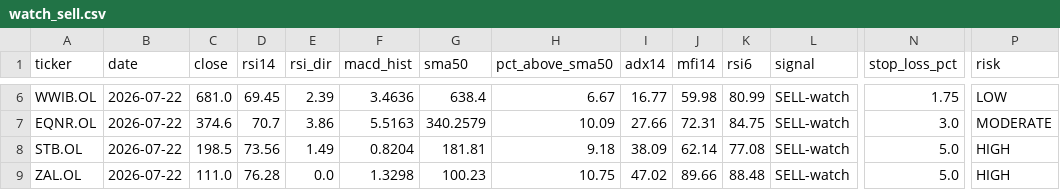
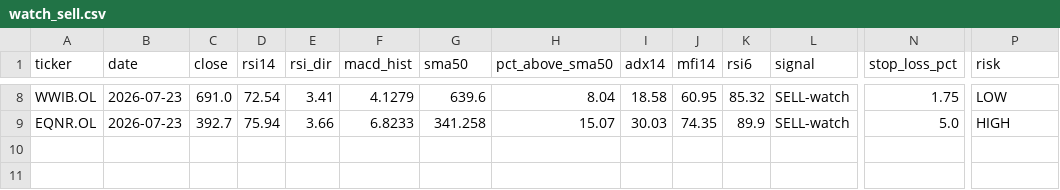
Before and after one commit to keresell-coder/oslo-screener, a CSV file: watch_sell.csv, drawn as a sheet; only a part is shown, gaps mark what is left out; removed rows and columns are numbered as before the commit, all else as after; rows hold the shown columns only; the diff covers the shown part only; the diff names each change by its address in the sheet, - before the commit and + after, or states it on an @@ line.

```diff
--- a/watch_sell.csv
+++ b/watch_sell.csv
-B8:B9 (date): 2026-07-22
+B8:B9 (date): 2026-07-23
-C8 (close): 681.0
+C8 (close): 691.0
-D8 (rsi14): 69.45
+D8 (rsi14): 72.54
-E8 (rsi_dir): 2.39
+E8 (rsi_dir): 3.41
-F8 (macd_hist): 3.4636
+F8 (macd_hist): 4.1279
-G8 (sma50): 638.4
+G8 (sma50): 639.6
-H8 (pct_above_sma50): 6.67
+H8 (pct_above_sma50): 8.04
-I8 (adx14): 16.77
+I8 (adx14): 18.58
-J8 (mfi14): 59.98
+J8 (mfi14): 60.95
-K8 (rsi6): 80.99
+K8 (rsi6): 85.32
-C9 (close): 374.6
+C9 (close): 392.7
-D9 (rsi14): 70.7
+D9 (rsi14): 75.94
-E9 (rsi_dir): 3.86
+E9 (rsi_dir): 3.66
-F9 (macd_hist): 5.5163
+F9 (macd_hist): 6.8233
-G9 (sma50): 340.2579
+G9 (sma50): 341.258
-H9 (pct_above_sma50): 10.09
+H9 (pct_above_sma50): 15.07
-I9 (adx14): 27.66
+I9 (adx14): 30.03
-J9 (mfi14): 72.31
+J9 (mfi14): 74.35
-K9 (rsi6): 84.75
+K9 (rsi6): 89.9
-N9 (stop_loss_pct): 3.0
+N9 (stop_loss_pct): 5.0
-P9 (risk): MODERATE
+P9 (risk): HIGH
-row 8: STB.OL | 2026-07-22 | 198.5 | 73.56 | 1.49 | 0.8204 | 181.81 | 9.18 | 38.09 | 62.14 | 77.08 | SELL-watch | 5.0 | HIGH
-row 9: ZAL.OL | 2026-07-22 | 111.0 | 76.28 | 0.0 | 1.3298 | 100.23 | 10.75 | 47.02 | 89.66 | 88.48 | SELL-watch | 5.0 | HIGH
```
Also changed, not shown: 4 added rows, 2 removed rows and 20 edited cells elsewhere in this file, buy.csv, latest.csv, 4 other files.
